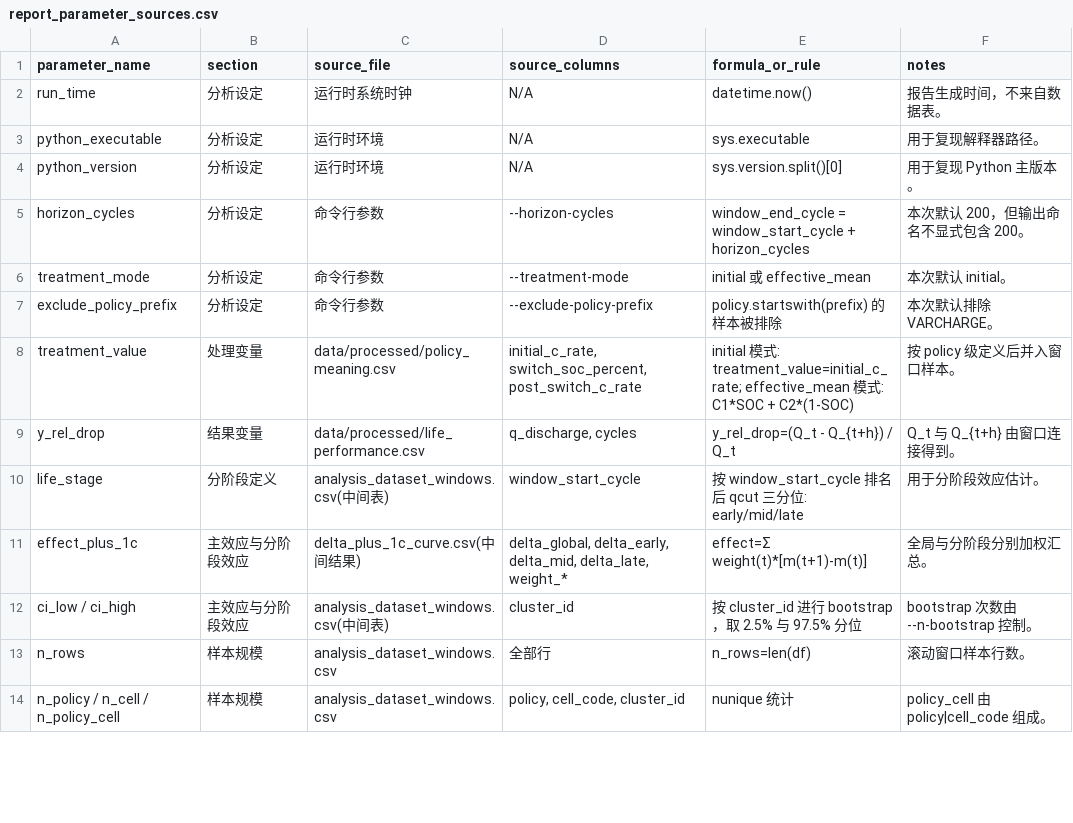
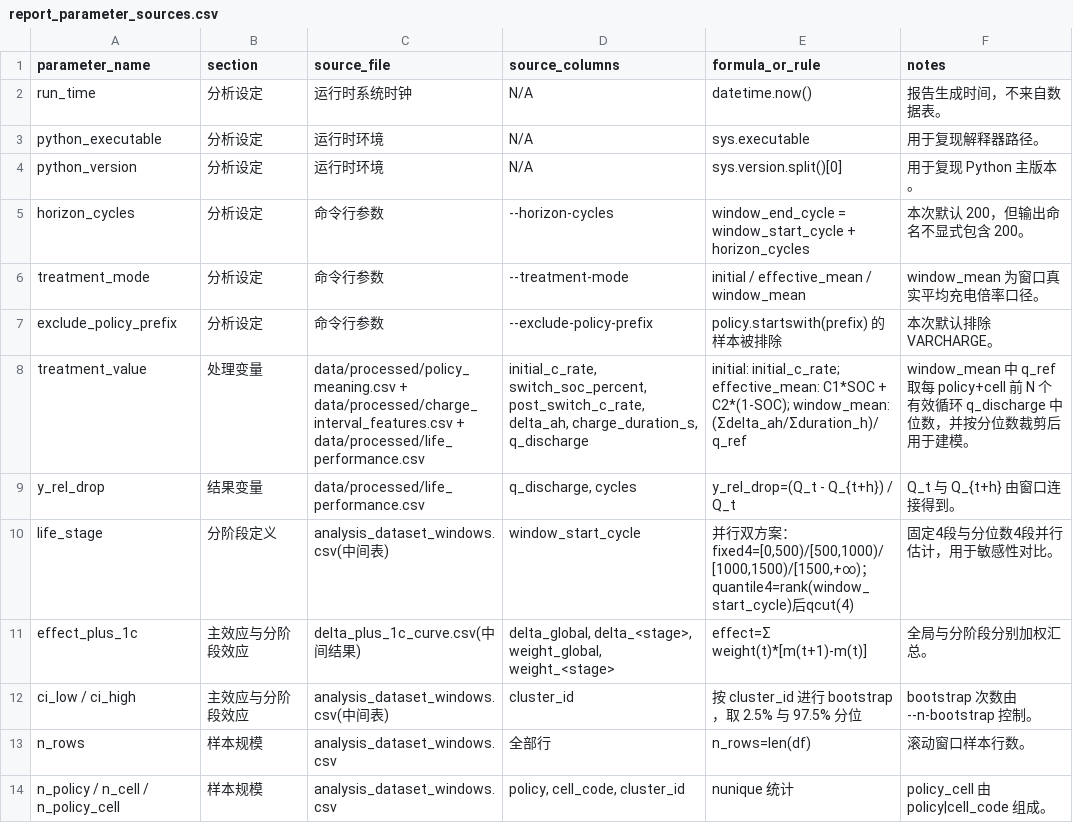
Before and after one commit to palkangkang/batt_soh, a CSV file: outputs/analysis/causal_initial_rate_effect/report_parameter_sources.csv, drawn as a sheet; only a part is shown.

```diff
--- a/outputs/analysis/causal_initial_rate_effect/report_parameter_sources.csv
+++ b/outputs/analysis/causal_initial_rate_effect/report_parameter_sources.csv
@@ -5,8 +5,8 @@ python_version,分析设定,运行时环境,N/A,sys.version.split()[0],用于复
 horizon_cycles,分析设定,命令行参数,--horizon-cycles,window_end_cycle = window_start_cycle + horizon_cycles,本次默认 200，但输出命名不显式包含 200。
-treatment_mode,分析设定,命令行参数,--treatment-mode,initial 或 effective_mean,本次默认 initial。
+treatment_mode,分析设定,命令行参数,--treatment-mode,initial / effective_mean / window_mean,window_mean 为窗口真实平均充电倍率口径。
 exclude_policy_prefix,分析设定,命令行参数,--exclude-policy-prefix,policy.startswith(prefix) 的样本被排除,本次默认排除 VARCHARGE。
-treatment_value,处理变量,data/processed/policy_meaning.csv,"initial_c_rate, switch_soc_percent, post_switch_c_rate",initial 模式: treatment_value=initial_c_rate; effective_mean 模式: C1*SOC + C2*(1-SOC),按 policy 级定义后并入窗口样本。
+treatment_value,处理变量,data/processed/policy_meaning.csv + data/processed/charge_interval_features.csv + data/processed/life_performance.csv,"initial_c_rate, switch_soc_percent, post_switch_c_rate, delta_ah, charge_duration_s, q_discharge",initial: initial_c_rate; effective_mean: C1*SOC + C2*(1-SOC); window_mean: (Σdelta_ah/Σduration_h)/q_ref,window_mean 中 q_ref 取每 policy+cell 前 N 个有效循环 q_discharge 中位数，并按分位数裁剪后用于建模。
 y_rel_drop,结果变量,data/processed/life_performance.csv,"q_discharge, cycles",y_rel_drop=(Q_t - Q_{t+h}) / Q_t,Q_t 与 Q_{t+h} 由窗口连接得到。
-life_stage,分阶段定义,analysis_dataset_windows.csv(中间表),window_start_cycle,按 window_start_cycle 排名后 qcut 三分位: early/mid/late,用于分阶段效应估计。
-effect_plus_1c,主效应与分阶段效应,delta_plus_1c_curve.csv(中间结果),"delta_global, delta_early, delta_mid, delta_late, weight_*",effect=Σ weight(t)*[m(t+1)-m(t)],全局与分阶段分别加权汇总。
+life_stage,分阶段定义,analysis_dataset_windows.csv(中间表),window_start_cycle,"并行双方案：fixed4=[0,500)/[500,1000)/[1000,1500)/[1500,+∞)；quantile4=rank(window_start_cycle)后qcut(4)",固定4段与分位数4段并行估计，用于敏感性对比。
+effect_plus_1c,主效应与分阶段效应,delta_plus_1c_curve.csv(中间结果),"delta_global, delta_<stage>, weight_global, weight_<stage>",effect=Σ weight(t)*[m(t+1)-m(t)],全局与分阶段分别加权汇总。
 ci_low / ci_high,主效应与分阶段效应,analysis_dataset_windows.csv(中间表),cluster_id,按 cluster_id 进行 bootstrap，取 2.5% 与 97.5% 分位,bootstrap 次数由 --n-bootstrap 控制。
```
Also changed, not shown: outputs/analysis/causal_initial_rate_effect/causal_effect_by_stage.csv, outputs/analysis/causal_initial_rate_effect/delta_plus_1c_curve.csv, 12 other files.
